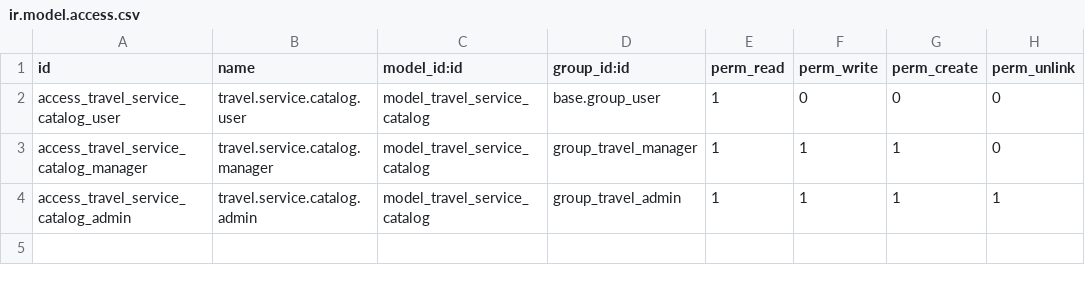
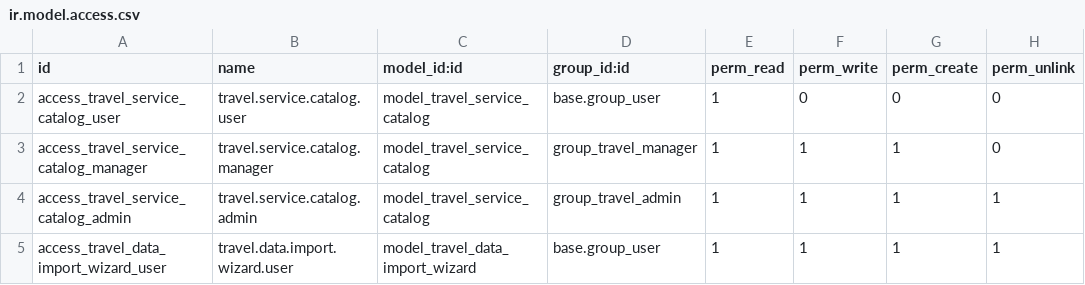
Before and after one commit to AlamiaSoft/AlamiaTravelOS, a CSV file: custom_addons/alamia_travel_core/security/ir.model.access.csv, drawn as a sheet; the diff names each change by its address in the sheet, - before the commit and + after, or states it on an @@ line.

Commit message:
feat(ui): fix travel.sale form view chatter & add Excel Data Import Wizard UI for non-technical staff

```diff
--- a/custom_addons/alamia_travel_core/security/ir.model.access.csv
+++ b/custom_addons/alamia_travel_core/security/ir.model.access.csv
+row 5: access_travel_data_import_wizard_user | travel.data.import.wizard.user | model_travel_data_import_wizard | base.group_user | 1 | 1 | 1 | 1
```
Also changed, not shown: 6 other files.
